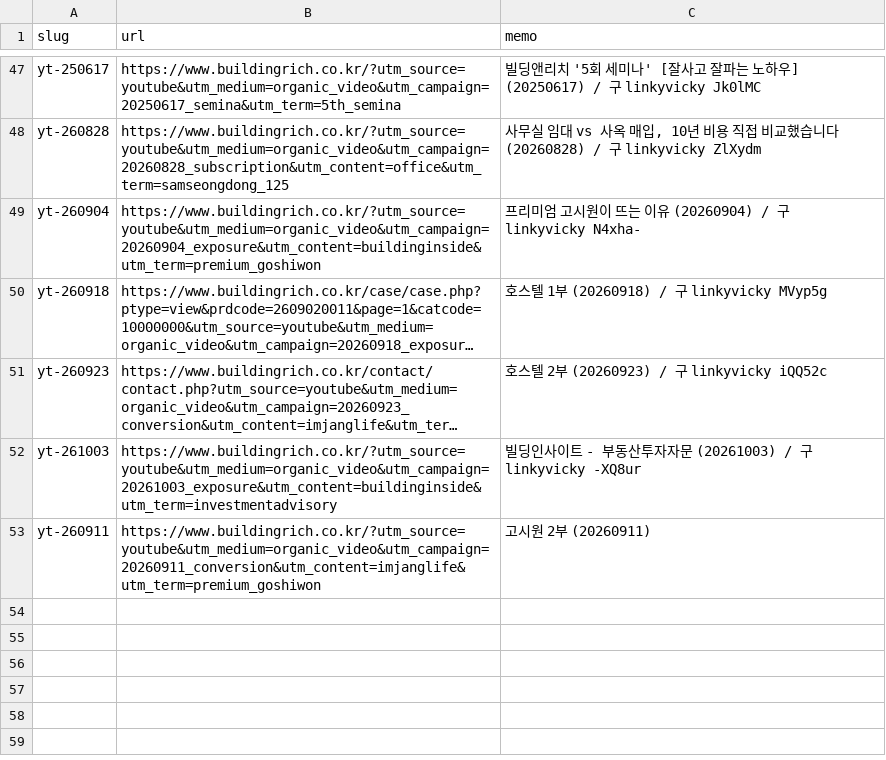
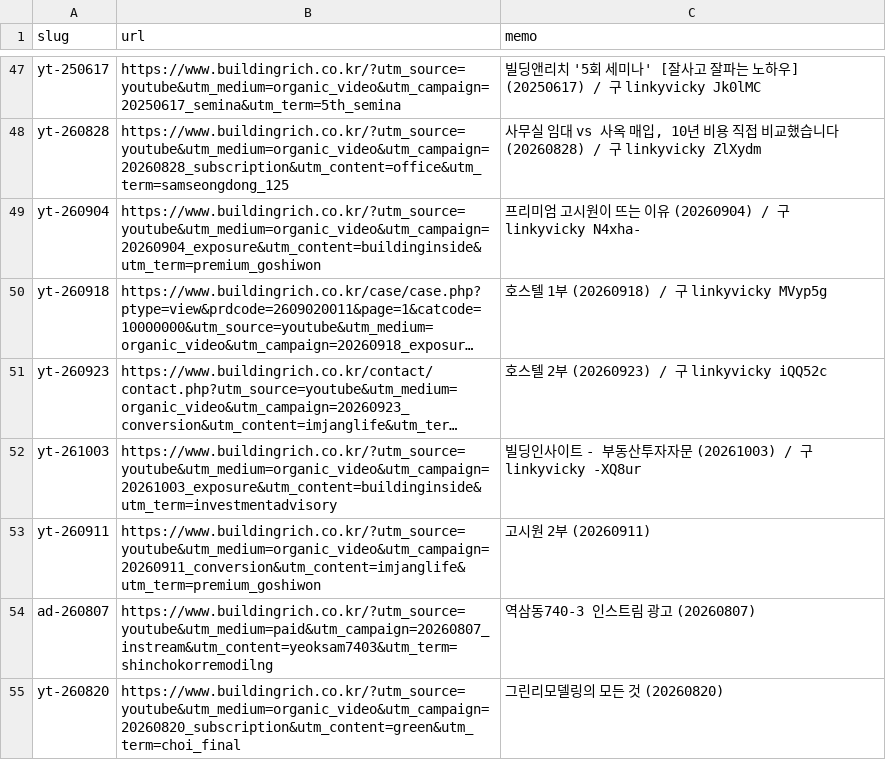
Before and after one commit to buildingnrich/buildingnrich, a CSV file: links.csv, drawn as a sheet; only a part is shown, gaps mark what is left out; long unchanged cells end in ….

```diff
--- a/links.csv
+++ b/links.csv
@@ -53 +53,3 @@ yt-261003,https://www.buildingrich.co.kr/?utm_source=youtube&utm_medium=organic_
 yt-260911,https://www.buildingrich.co.kr/?utm_source=youtube&utm_medium=organic_video&utm_campaign=20260911_conversion&utm_content=imjanglife&utm_term=premium_goshiwon,고시원 2부 (20260911)
+ad-260807,https://www.buildingrich.co.kr/?utm_source=youtube&utm_medium=paid&utm_campaign=20260807_instream&utm_content=yeoksam7403&utm_term=shinchokorremodilng,역삼동740-3 인스트림 광고 (20260807)
+yt-260820,https://www.buildingrich.co.kr/?utm_source=youtube&utm_medium=organic_video&utm_campaign=20260820_subscription&utm_content=green&utm_term=choi_final,그린리모델링의 모든 것 (20260820)
```
